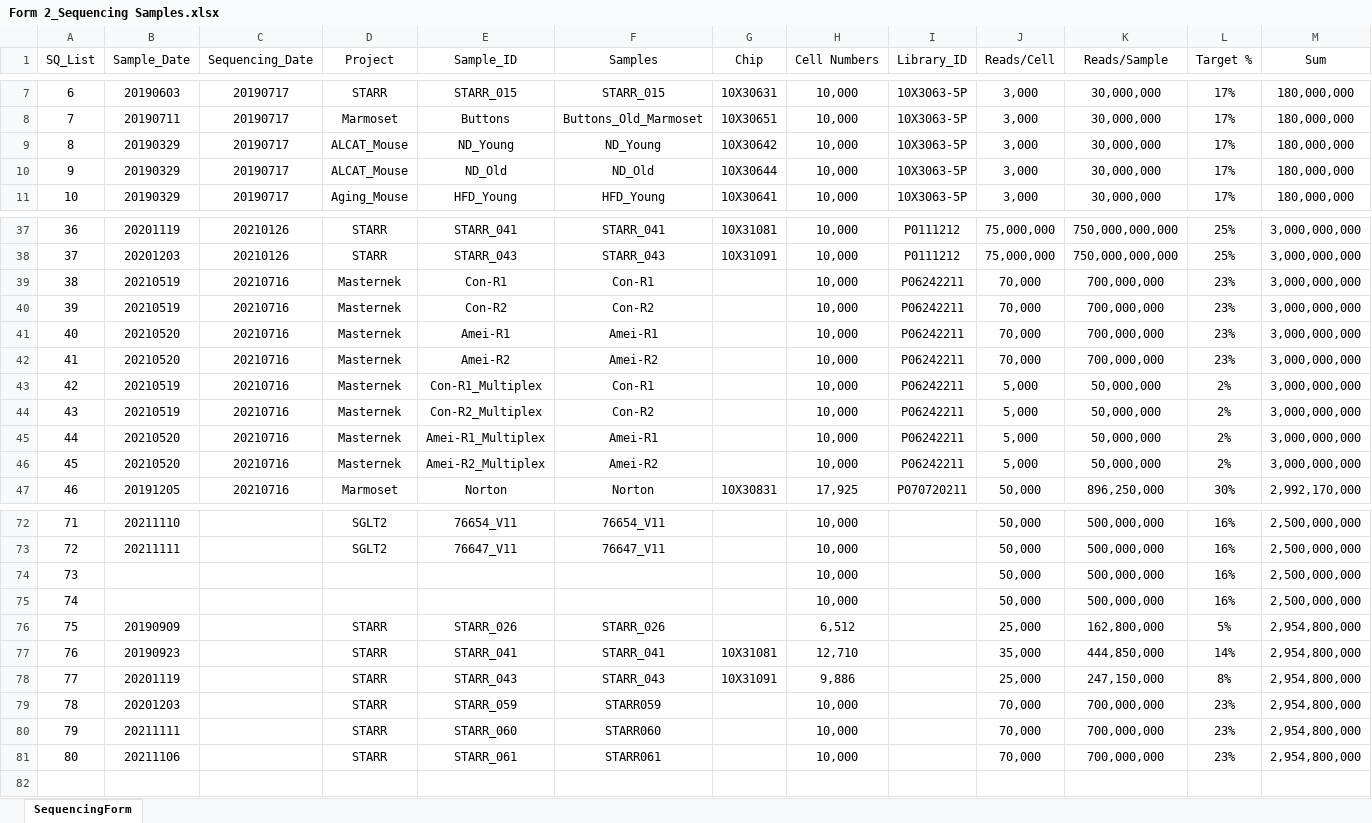
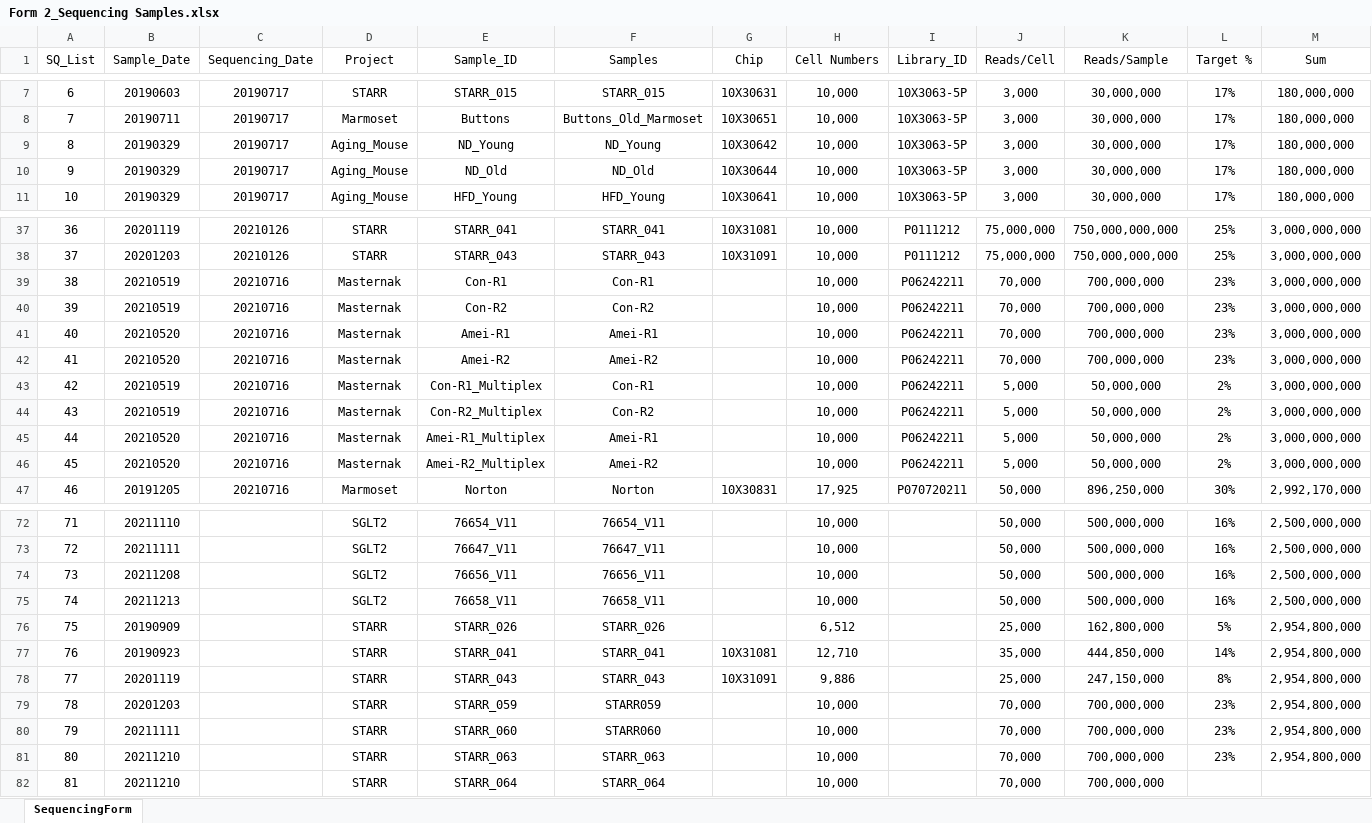
Before and after one commit to dnarna909/UTHSC_cellranger_codes_files, an Excel workbook: ExperimentSummaryFiles/Form 2_Sequencing Samples.xlsx, sheet SequencingForm, drawn as a sheet; only a part is shown, gaps mark what is left out; values as stored, in another font and other column widths than the file's, no borders; table styles not drawn; rows hold the shown columns only; the diff covers the shown part only; the diff names each change by its address in the sheet, - before the commit and + after, or states it on an @@ line.

```diff
--- a/ExperimentSummaryFiles/Form 2_Sequencing Samples.xlsx (sheet SequencingForm)
+++ b/ExperimentSummaryFiles/Form 2_Sequencing Samples.xlsx (sheet SequencingForm)
-D9:D10 (Project): ALCAT_Mouse
+D9:D10 (Project): Aging_Mouse
-D39:D46 (Project): Masternek
+D39:D46 (Project): Masternak
-B74 (Sample_Date): (empty)
+B74 (Sample_Date): 20211208
-D74:D75 (Project): (empty)
+D74:D75 (Project): SGLT2
-E74 (Sample_ID): (empty)
+E74 (Sample_ID): 76656_V11
-F74 (Samples): (empty)
+F74 (Samples): 76656_V11
-B75 (Sample_Date): (empty)
+B75 (Sample_Date): 20211213
-E75 (Sample_ID): (empty)
+E75 (Sample_ID): 76658_V11
-F75 (Samples): (empty)
+F75 (Samples): 76658_V11
-B81 (Sample_Date): 20211106
+B81 (Sample_Date): 20211210
-E81 (Sample_ID): STARR_061
+E81 (Sample_ID): STARR_063
-F81 (Samples): STARR061
+F81 (Samples): STARR_063
+row 82: 81 | 20211210 |  | STARR | STARR_064 | STARR_064 |  | 10,000 |  | 70,000 | 700,000,000
```
Also changed, not shown: 2 edited cells elsewhere in this sheet, ExperimentSummaryFiles/Form 3_cellranger_counts_summary.xlsx, 5 other files.
